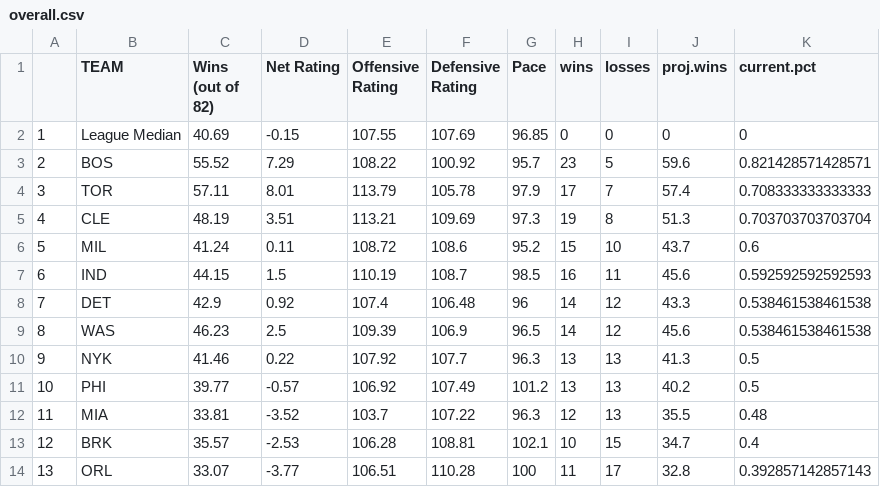
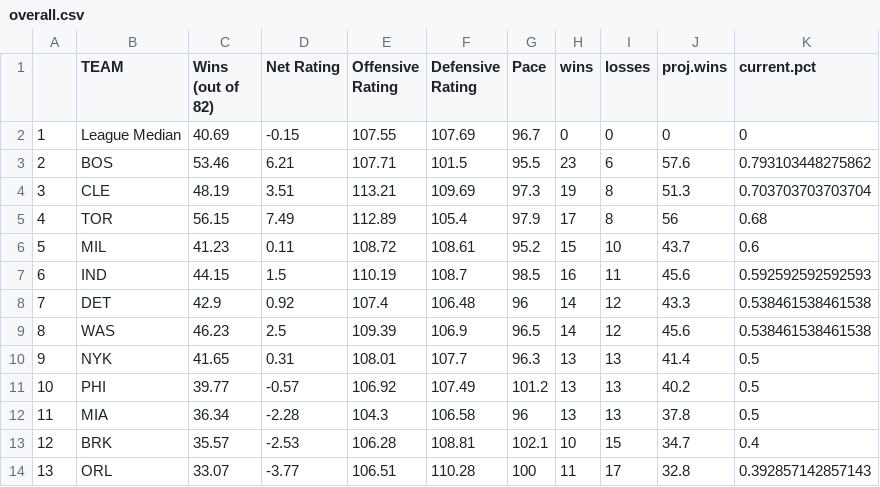
Before and after one commit to tvbassine/four.factors.data, a CSV file: overall.csv, drawn as a sheet; only a part is shown; the diff covers the shown part only.

```diff
--- a/overall.csv
+++ b/overall.csv
@@ -1,7 +1,7 @@
 "","TEAM ","Wins (out of 82) ","Net Rating ","Offensive Rating ","Defensive Rating ","Pace ","wins","losses","proj.wins","current.pct"
-"1","League Median",40.69,-0.15,107.55,107.69,96.85,0,0,0,0
-"2","BOS",55.52,7.29,108.22,100.92,95.7,23,5,59.6,0.821428571428571
-"3","TOR",57.11,8.01,113.79,105.78,97.9,17,7,57.4,0.708333333333333
-"4","CLE",48.19,3.51,113.21,109.69,97.3,19,8,51.3,0.703703703703704
-"5","MIL",41.24,0.11,108.72,108.6,95.2,15,10,43.7,0.6
+"1","League Median",40.69,-0.15,107.55,107.69,96.7,0,0,0,0
+"2","BOS",53.46,6.21,107.71,101.5,95.5,23,6,57.6,0.793103448275862
+"3","CLE",48.19,3.51,113.21,109.69,97.3,19,8,51.3,0.703703703703704
+"4","TOR",56.15,7.49,112.89,105.4,97.9,17,8,56,0.68
+"5","MIL",41.23,0.11,108.72,108.61,95.2,15,10,43.7,0.6
 "6","IND",44.15,1.5,110.19,108.7,98.5,16,11,45.6,0.592592592592593
@@ -9,5 +9,5 @@
 "8","WAS",46.23,2.5,109.39,106.9,96.5,14,12,45.6,0.538461538461538
-"9","NYK",41.46,0.22,107.92,107.7,96.3,13,13,41.3,0.5
+"9","NYK",41.65,0.31,108.01,107.7,96.3,13,13,41.4,0.5
 "10","PHI",39.77,-0.57,106.92,107.49,101.2,13,13,40.2,0.5
-"11","MIA",33.81,-3.52,103.7,107.22,96.3,12,13,35.5,0.48
+"11","MIA",36.34,-2.28,104.3,106.58,96,13,13,37.8,0.5
 "12","BRK",35.57,-2.53,106.28,108.81,102.1,10,15,34.7,0.4
```
Also changed, not shown: 81 edited cells elsewhere in this file, def.csv, off.csv, 2 other files.
